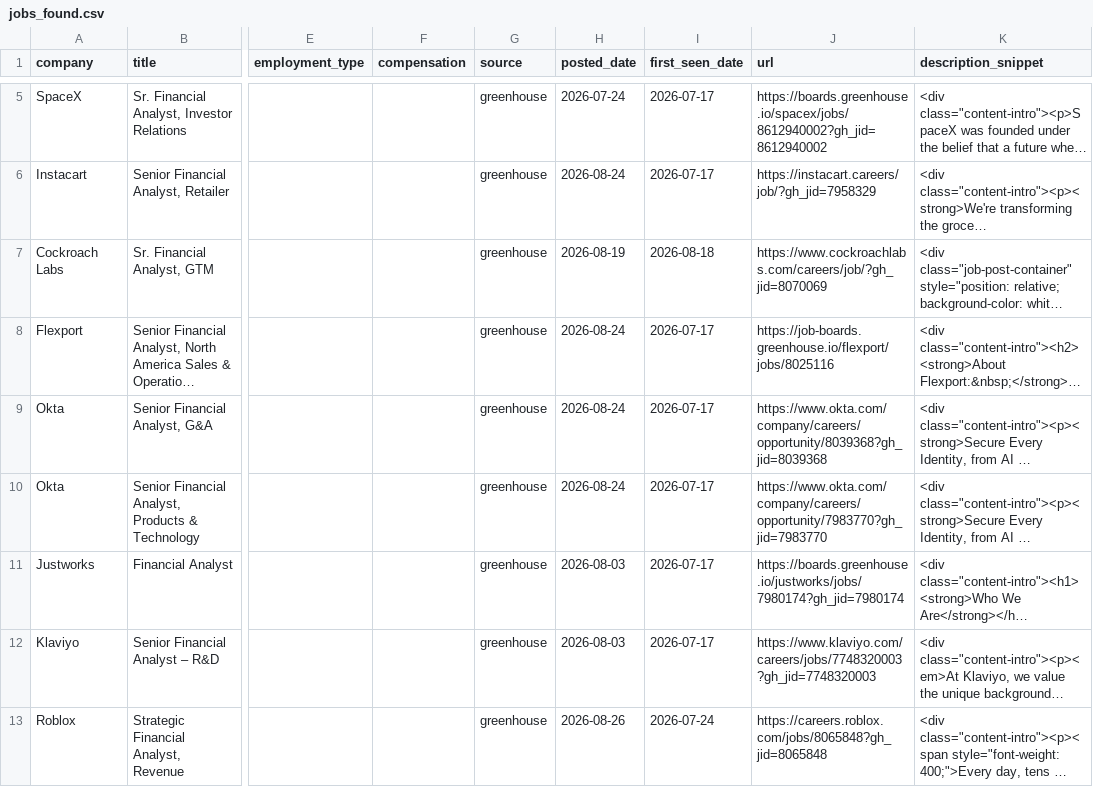
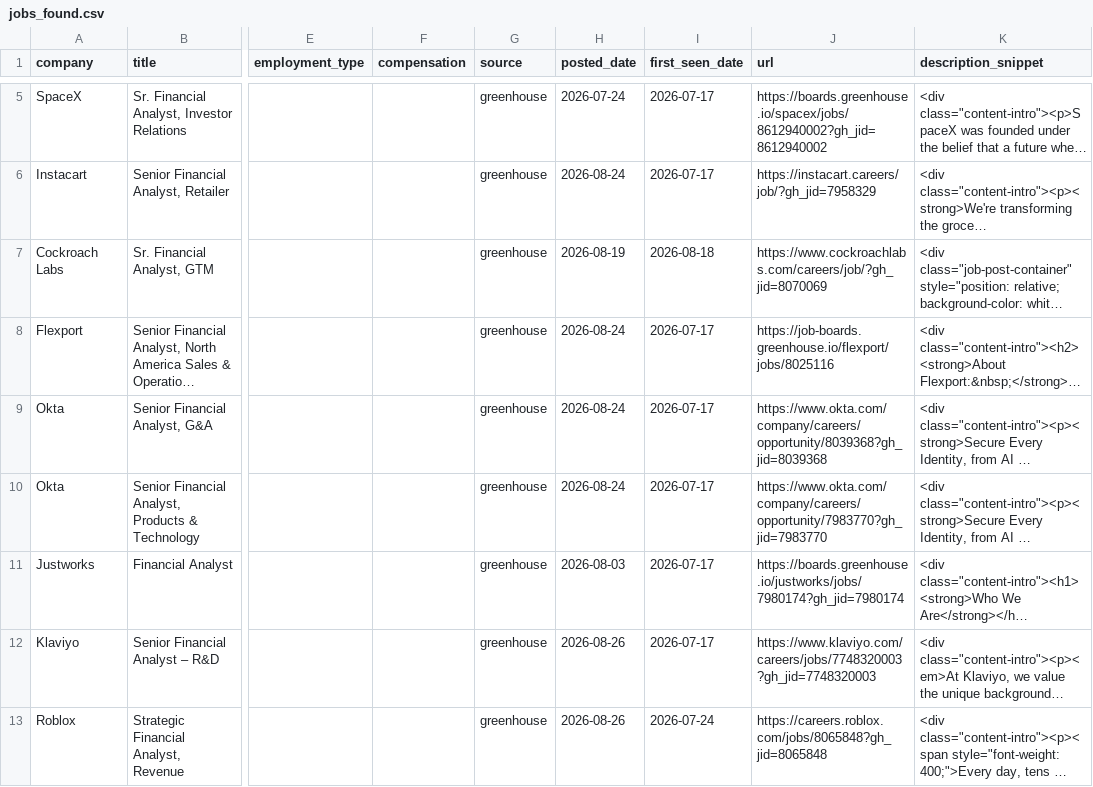
Before and after one commit to SandeepNalamaru/job-crawler, a CSV file: jobs_found.csv, drawn as a sheet; only a part is shown, gaps mark what is left out; long unchanged cells end in …; the diff names each change by its address in the sheet, - before the commit and + after, or states it on an @@ line.

```diff
--- a/jobs_found.csv
+++ b/jobs_found.csv
-H12 (posted_date): 2026-08-03
+H12 (posted_date): 2026-08-26
```
